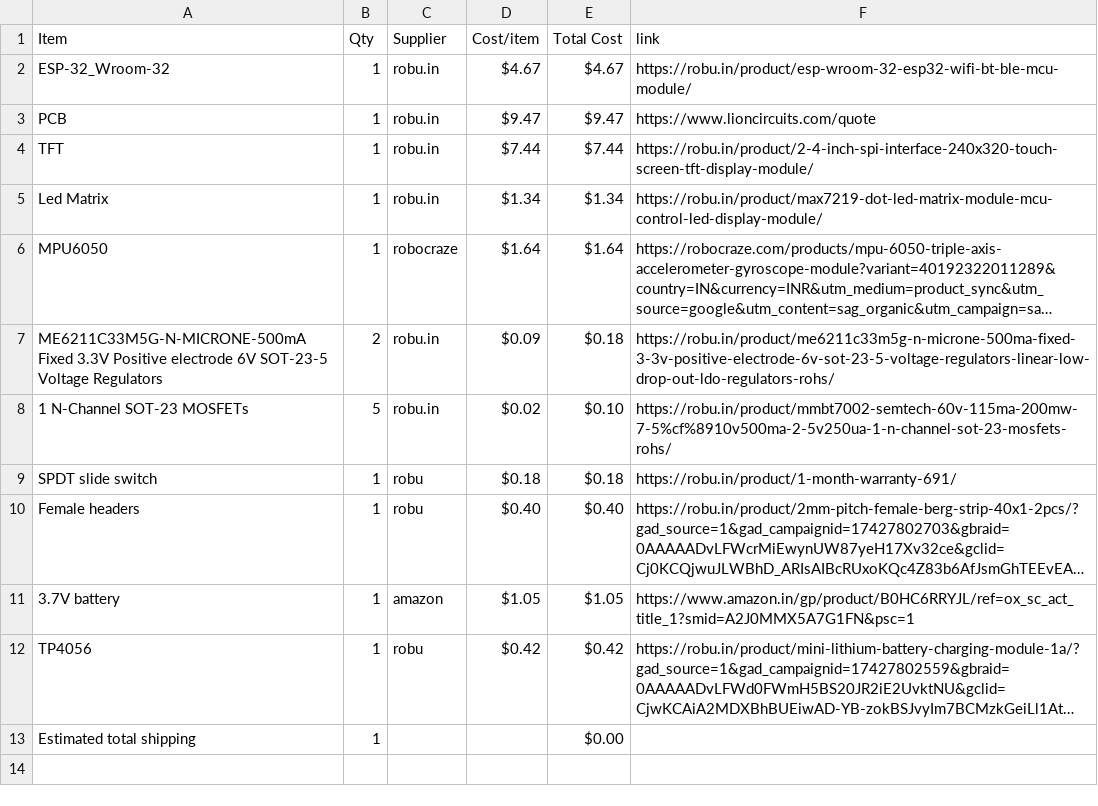
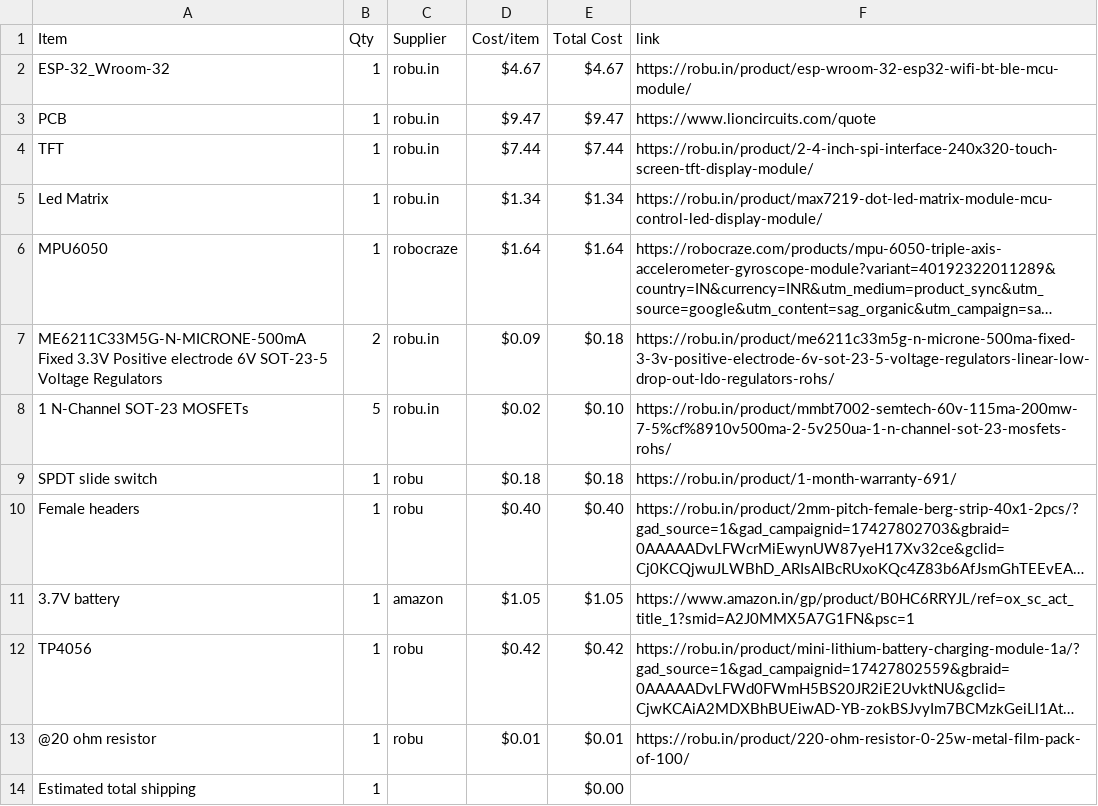
Before and after one commit to Genzkidgrownup/Scikey, a CSV file: BOM.csv, drawn as a sheet; long unchanged cells end in …; the diff names each change by its address in the sheet, - before the commit and + after, or states it on an @@ line.

Commit message:
Sync Scikey from Half Life

```diff
--- a/BOM.csv
+++ b/BOM.csv
+row 13: @20 ohm resistor | 1 | robu | $0.01 | $0.01 | https://robu.in/product/220-ohm-resistor-0-25w-metal-film-pack-of-100/
```
